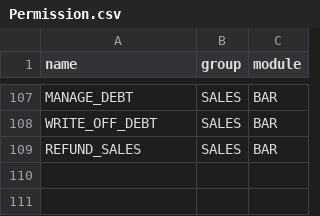
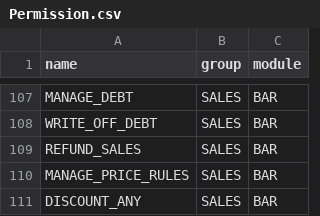
Before and after one commit to Barnaba-star/midland_bar_backend, a CSV file: src/main/resources/seed/Permission.csv, drawn as a sheet; only a part is shown, gaps mark what is left out.

```diff
--- a/src/main/resources/seed/Permission.csv
+++ b/src/main/resources/seed/Permission.csv
@@ -109 +109,3 @@ WRITE_OFF_DEBT,SALES,BAR
 REFUND_SALES,SALES,BAR
+MANAGE_PRICE_RULES,SALES,BAR
+DISCOUNT_ANY,SALES,BAR
```
Also changed, not shown: 13 other files.
